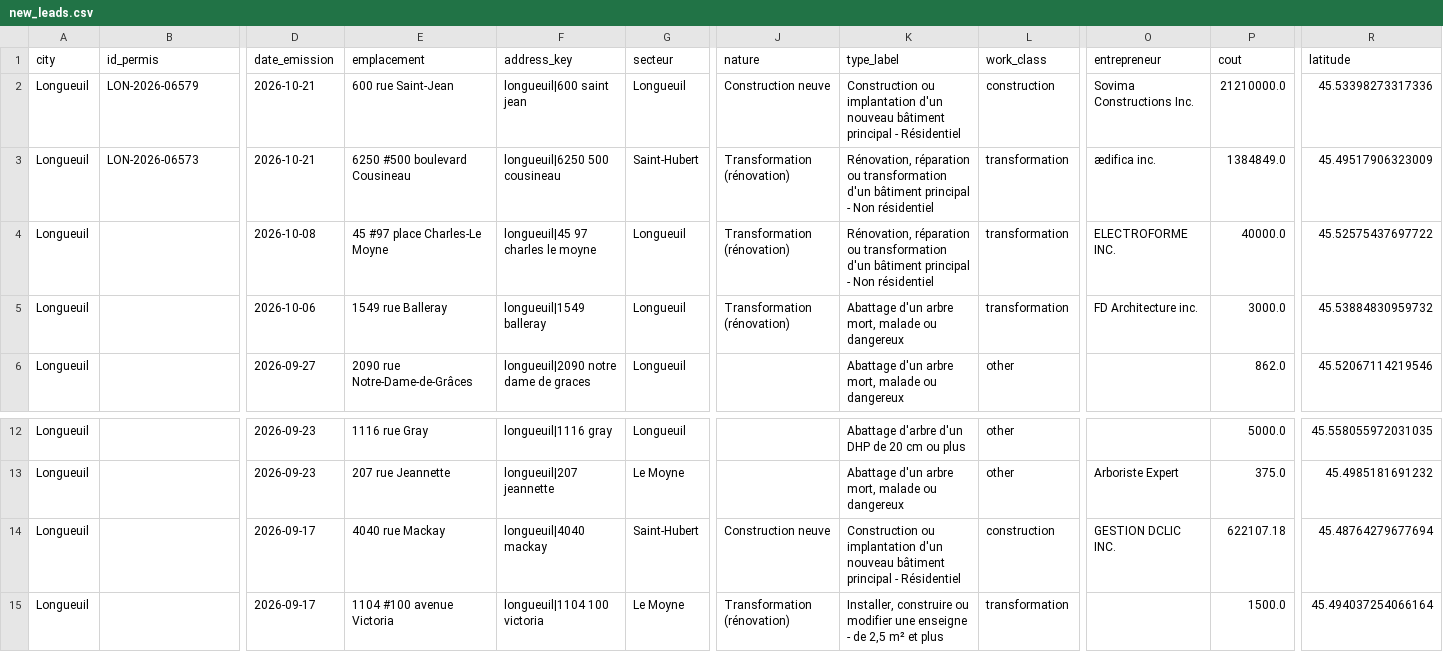
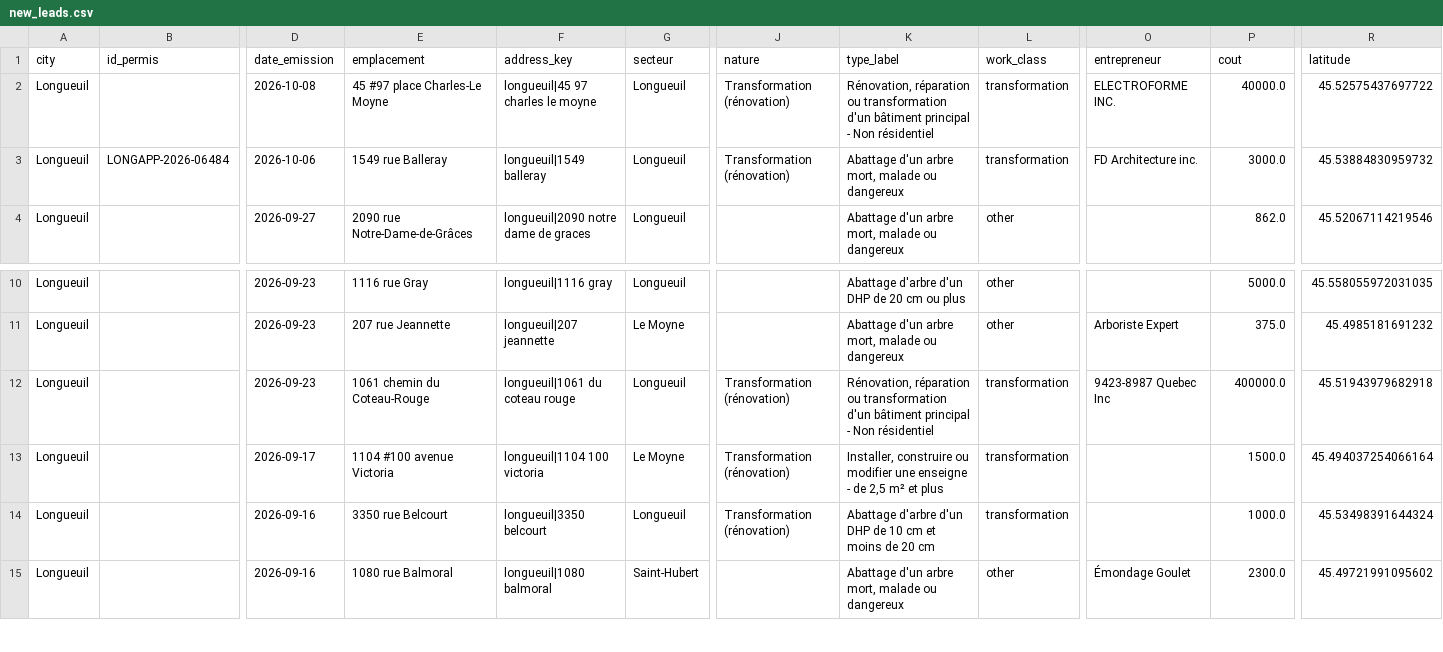
Before and after one commit to SdarvishiVA/MarketData, a CSV file: new_leads.csv, drawn as a sheet; only a part is shown, gaps mark what is left out; the shorter side is filled out with more unchanged rows; removed rows and columns are numbered as before the commit, all else as after; rows hold the shown columns only; the diff covers the shown part only; the diff names each change by its address in the sheet, - before the commit and + after, or states it on an @@ line.

```diff
--- a/new_leads.csv
+++ b/new_leads.csv
-row 2: Longueuil | LON-2026-06579 | 2026-10-21 | 600 rue Saint-Jean | longueuil|600 saint jean | Longueuil | Construction neuve | Construction ou implantation d'un nouveau bâtiment principal - Résidentiel | construction | Sovima Constructions Inc. | 21210000.0 | 45.53398273317336
-row 3: Longueuil | LON-2026-06573 | 2026-10-21 | 6250 #500 boulevard Cousineau | longueuil|6250 500 cousineau | Saint-Hubert | Transformation (rénovation) | Rénovation, réparation ou transformation d'un bâtiment principal - Non résidentiel | transformation | ædifica inc. | 1384849.0 | 45.49517906323009
-B3 (id_permis): (empty)
+B3 (id_permis): LONGAPP-2026-06484
-D12 (date_emission): 2026-09-17
+D12 (date_emission): 2026-09-23
-E12 (emplacement): 4040 rue Mackay
+E12 (emplacement): 1061 chemin du Coteau-Rouge
-F12 (address_key): longueuil|4040 mackay
+F12 (address_key): longueuil|1061 du coteau rouge
-G12 (secteur): Saint-Hubert
+G12 (secteur): Longueuil
-J12 (nature): Construction neuve
+J12 (nature): Transformation (rénovation)
-K12 (type_label): Construction ou implantation d'un nouveau bâtiment principal - Résidentiel
+K12 (type_label): Rénovation, réparation ou transformation d'un bâtiment principal - Non résidentiel
-L12 (work_class): construction
+L12 (work_class): transformation
-O12 (entrepreneur): GESTION DCLIC INC.
+O12 (entrepreneur): 9423-8987 Quebec Inc
-P12 (cout): 622107.18
+P12 (cout): 400000.0
-R12 (latitude): 45.48764279677694
+R12 (latitude): 45.51943979682918
```
Also changed, not shown: 1 edited cell elsewhere in this file, 2 other files.
